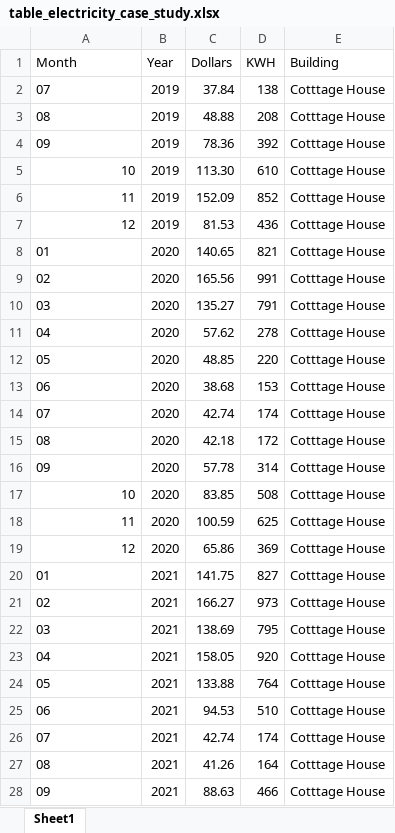
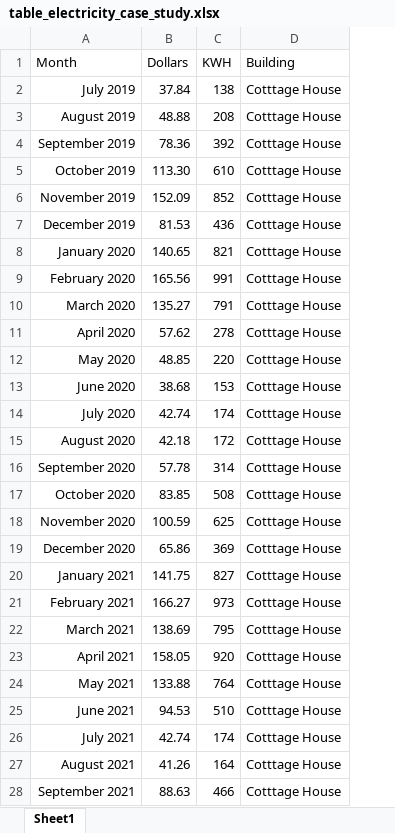
Before and after one commit to Maine-Energy-Transition-Initiative/CEDS-Energy, an Excel workbook: data/table_electricity_case_study.xlsx, sheet Sheet1, drawn as a sheet; only a part is shown; values as stored, in another font and other column widths than the file's, no borders; the diff covers the shown part only; the diff names each change by its address in the sheet, - before the commit and + after, or states it on an @@ line.

Commit message:
Plot heating oil and Electricity for Carriage

```diff
--- a/data/table_electricity_case_study.xlsx (sheet Sheet1)
+++ b/data/table_electricity_case_study.xlsx (sheet Sheet1)
-column B (Year), rows 2-28: 2019 | 2019 | 2019 | 2019 | 2019 | 2019 | 2020 | 2020 | 2020 | 2020 | 2020 | 2020 | 2020 | 2020 | 2020 | 2020 | 2020 | 2020 | 2021 | 2021 | 2021 | 2021 | 2021 | 2021 | 2021 | 2021 | 2021
-A2 (Month): 07
+A2 (Month): July 2019
-A3 (Month): 08
+A3 (Month): August 2019
-A4 (Month): 09
+A4 (Month): September 2019
-A5 (Month): 10
+A5 (Month): October 2019
-A6 (Month): 11
+A6 (Month): November 2019
-A7 (Month): 12
+A7 (Month): December 2019
-A8 (Month): 01
+A8 (Month): January 2020
-A9 (Month): 02
+A9 (Month): February 2020
-A10 (Month): 03
+A10 (Month): March 2020
-A11 (Month): 04
+A11 (Month): April 2020
-A12 (Month): 05
+A12 (Month): May 2020
-A13 (Month): 06
+A13 (Month): June 2020
-A14 (Month): 07
+A14 (Month): July 2020
-A15 (Month): 08
+A15 (Month): August 2020
-A16 (Month): 09
+A16 (Month): September 2020
-A17 (Month): 10
+A17 (Month): October 2020
-A18 (Month): 11
+A18 (Month): November 2020
-A19 (Month): 12
+A19 (Month): December 2020
-A20 (Month): 01
+A20 (Month): January 2021
-A21 (Month): 02
+A21 (Month): February 2021
-A22 (Month): 03
+A22 (Month): March 2021
-A23 (Month): 04
+A23 (Month): April 2021
-A24 (Month): 05
+A24 (Month): May 2021
-A25 (Month): 06
+A25 (Month): June 2021
-A26 (Month): 07
+A26 (Month): July 2021
-A27 (Month): 08
+A27 (Month): August 2021
-A28 (Month): 09
+A28 (Month): September 2021
```
Also changed, not shown: 125 edited cells elsewhere in this sheet, 1 other file.
